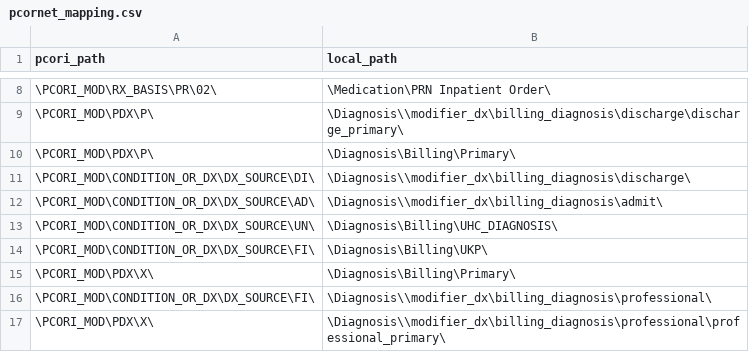
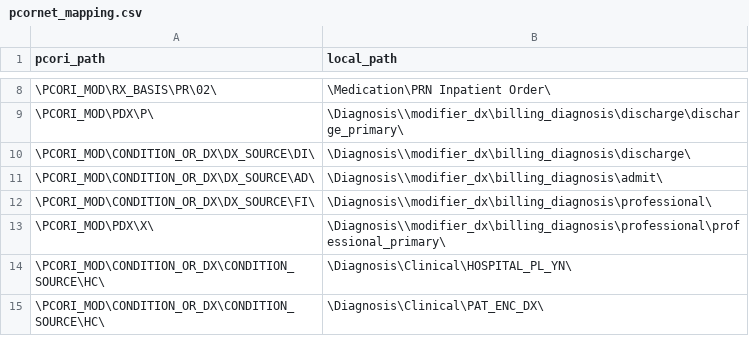
Before and after one commit to kumc-bmi/h2p-mapping, a CSV file: Oracle/pcornet_mapping.csv, drawn as a sheet; only a part is shown, gaps mark what is left out; the shorter side is filled out with more unchanged rows; the diff names each change by its address in the sheet, - before the commit and + after, or states it on an @@ line.

Commit message:
Forgot to delete previous mappings to CONDITION table
The deleted rows are modifiers that are now being mapped to Diagnosis instead of Condition.

```diff
--- a/Oracle/pcornet_mapping.csv
+++ b/Oracle/pcornet_mapping.csv
-row 10: \PCORI_MOD\PDX\P\ | \Diagnosis\Billing\Primary\
-row 13: \PCORI_MOD\CONDITION_OR_DX\DX_SOURCE\UN\ | \Diagnosis\Billing\UHC_DIAGNOSIS\
-row 14: \PCORI_MOD\CONDITION_OR_DX\DX_SOURCE\FI\ | \Diagnosis\Billing\UKP\
-row 15: \PCORI_MOD\PDX\X\ | \Diagnosis\Billing\Primary\
```
